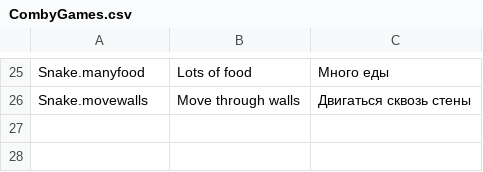
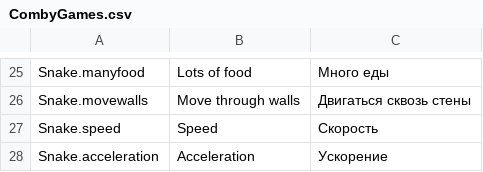
Before and after one commit to DariaMann/Tetris, a CSV file: Assets/Resources/Localization/CombyGames.csv, drawn as a sheet; only a part is shown, gaps mark what is left out.

Commit message:
Змейка: добавила настройку скорости и ускорение Тетрис: добавила настройку скорости и ускорение; сделала ускорение движения фигуры вправо/влево в зависимости от длины свайпа Китайские шашки: поменяла цвет финишной панели Везде: заменила иконку; показываю панель паузы если игрок закрыл приложение

```diff
--- a/Assets/Resources/Localization/CombyGames.csv
+++ b/Assets/Resources/Localization/CombyGames.csv
@@ -26 +26,3 @@ Snake.manyfood,Lots of food,Много еды
 Snake.movewalls,Move through walls,Двигаться сквозь стены
+Snake.speed,Speed,Скорость
+Snake.acceleration,Acceleration,Ускорение
```
Also changed, not shown: 56 other files.
